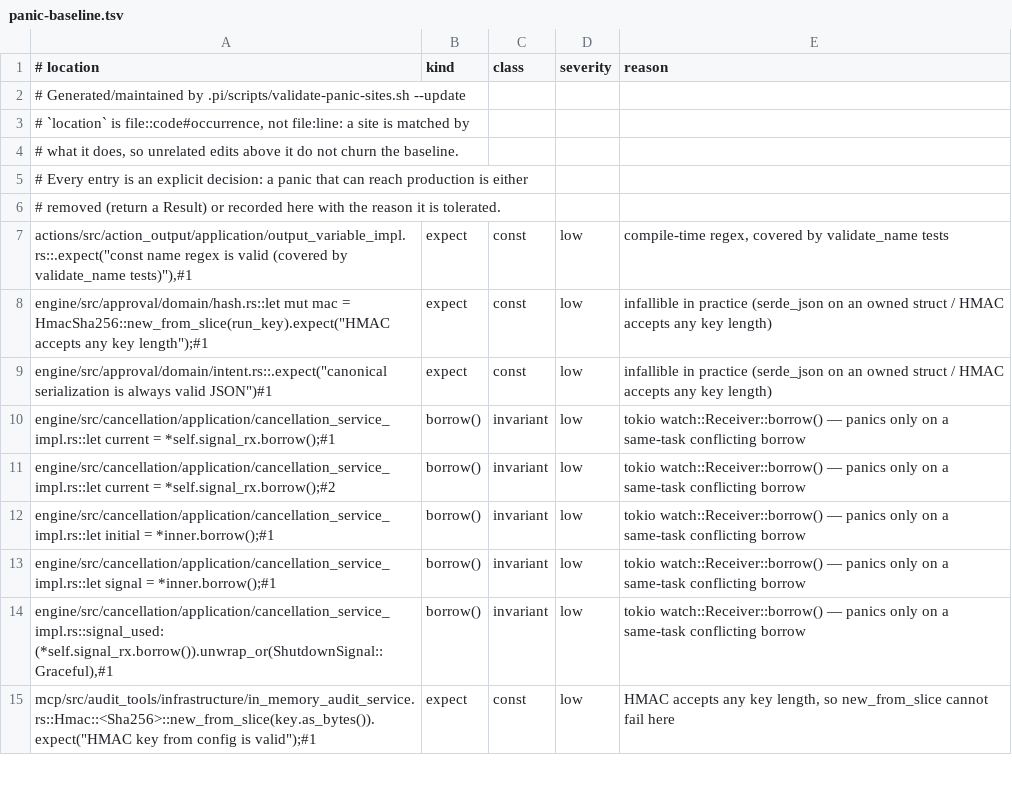
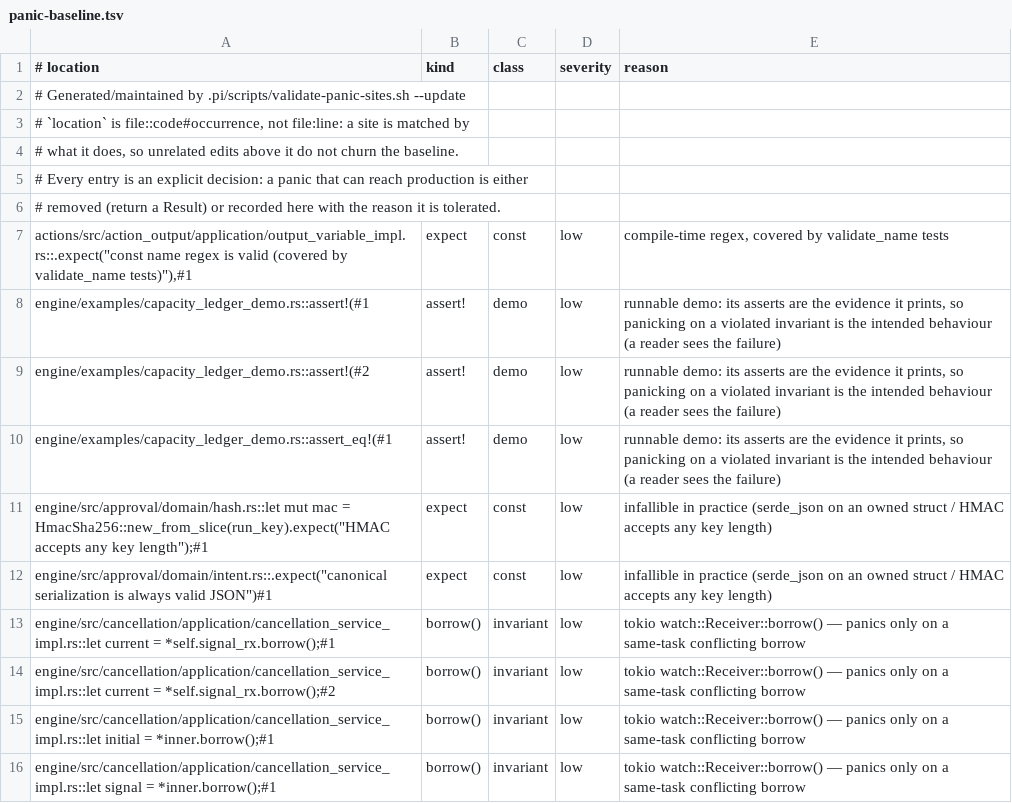
Before and after one commit to arman-jalili/rigorix-oss, a TSV file: .pi/panic-baseline.tsv, drawn as a sheet; only a part is shown; the shorter side is filled out with more unchanged rows.

Commit message:
docs(readme): a demo you can run in one command, with output that was executed (#1093)
#1018 was deferred because the README had no runnable demo and the capability worth
showing — the ADR-018 capacity ledger — had nothing to run. It does now (#1018).

`engine/examples/capacity_ledger_demo.rs` + `demo/capacity-ledger/run.sh` (mirrors
the existing demo/anchor-e2e convention). Docker-free, offline:

- act 1: reserve -> retry -> refusal -> commit / release with the aggregate
  exposure printed after every step, so a retry is visibly the same hold and a
  refusal visibly reserves nothing;
- act 2: the same declaration armed into the real executor, two executions
  contending for a cap of 4 with 3-unit steps: exactly one dispatches, the other
  is refused `capacity_denied` before its tool runs, and its marker file never
  appears.

That absence is the point. A counter that runs the tool and reports afterwards
cannot produce it.

The demo is a discovery tool, not the artifact: running it surfaced the
retry-replaces-guard defect fixed in #1092. Its asserts are the evidence it prints,
so they stay panics and are classified as such in the panic baseline.

README gets a "See it run" section with the executed snippet; the full transcript
and the limits of what the demo proves live in demo/capacity-ledger/README.md.
Timing claim measured, not estimated: 1.4 s warm.

Also records the observability decision the demo forced: a refused step is visible
in the node result, the warn log and the signed envelope, while exposure is only
meaningful where the state lives — in-process for the in-process adapter, and the
HTTP route for a contested store. No `capacity` subcommand, because a fresh CLI
process would print zeros.

Closes #1018

```diff
--- a/.pi/panic-baseline.tsv
+++ b/.pi/panic-baseline.tsv
@@ -7,2 +7,5 @@
 actions/src/action_output/application/output_variable_impl.rs::.expect("const name regex is valid (covered by validate_name tests)"),#1	expect	const	low	compile-time regex, covered by validate_name tests
+engine/examples/capacity_ledger_demo.rs::assert!(#1	assert!	demo	low	runnable demo: its asserts are the evidence it prints, so panicking on a violated invariant is the intended behaviour (a reader sees the failure)
+engine/examples/capacity_ledger_demo.rs::assert!(#2	assert!	demo	low	runnable demo: its asserts are the evidence it prints, so panicking on a violated invariant is the intended behaviour (a reader sees the failure)
+engine/examples/capacity_ledger_demo.rs::assert_eq!(#1	assert!	demo	low	runnable demo: its asserts are the evidence it prints, so panicking on a violated invariant is the intended behaviour (a reader sees the failure)
 engine/src/approval/domain/hash.rs::let mut mac = HmacSha256::new_from_slice(run_key).expect("HMAC accepts any key length");#1	expect	const	low	infallible in practice (serde_json on an owned struct / HMAC accepts any key length)
```
Also changed, not shown: 7 other files.
